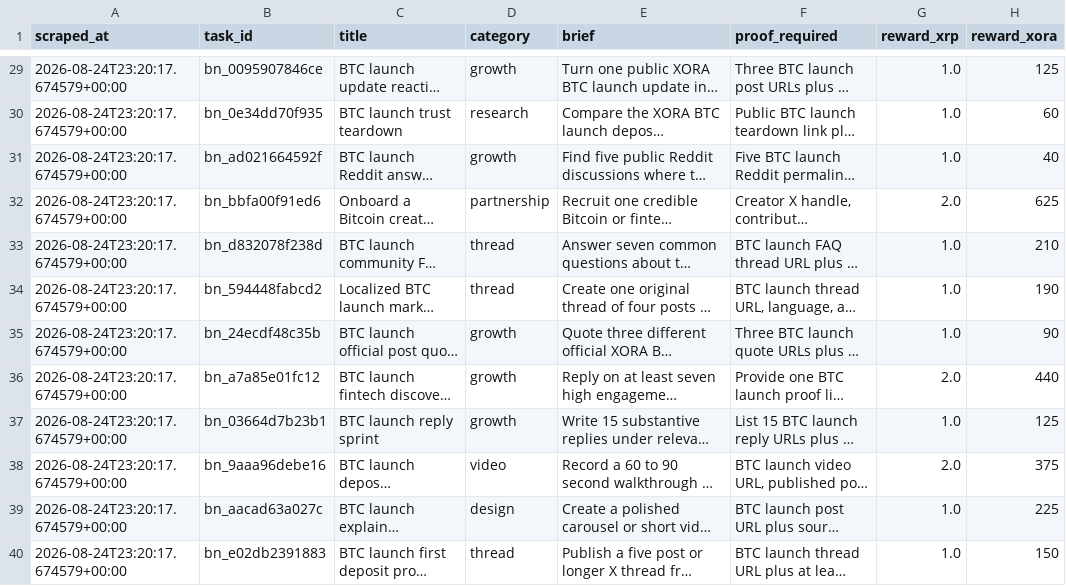
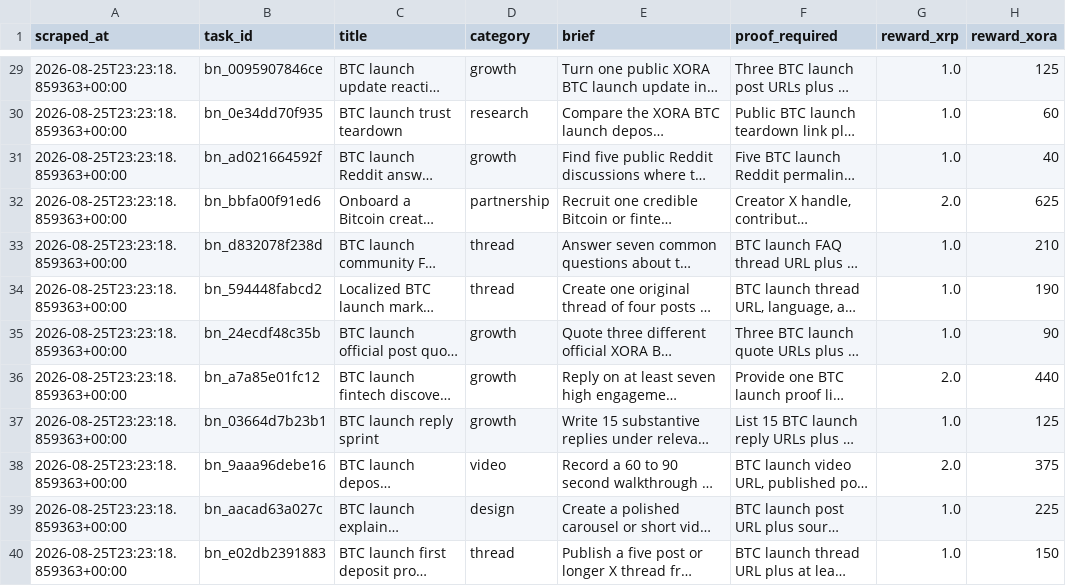
Before and after one commit to Joystyxx/xora_intelligence, a CSV file: data/bounty_current.csv, drawn as a sheet; only a part is shown, gaps mark what is left out; long unchanged cells end in …; the diff covers the shown part only; the diff names each change by its address in the sheet, - before the commit and + after, or states it on an @@ line.

```diff
--- a/data/bounty_current.csv
+++ b/data/bounty_current.csv
-A29:A40 (scraped_at): 2026-08-24T23:20:17.674579+00:00
+A29:A40 (scraped_at): 2026-08-25T23:23:18.859363+00:00
```
Also changed, not shown: 29 edited cells elsewhere in this file, data/bounty_history.csv.
